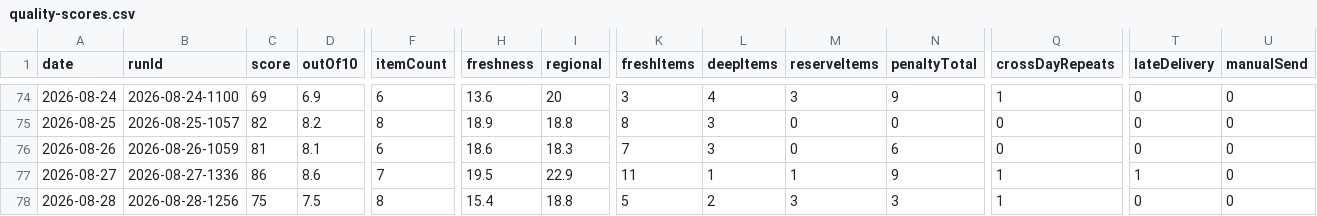
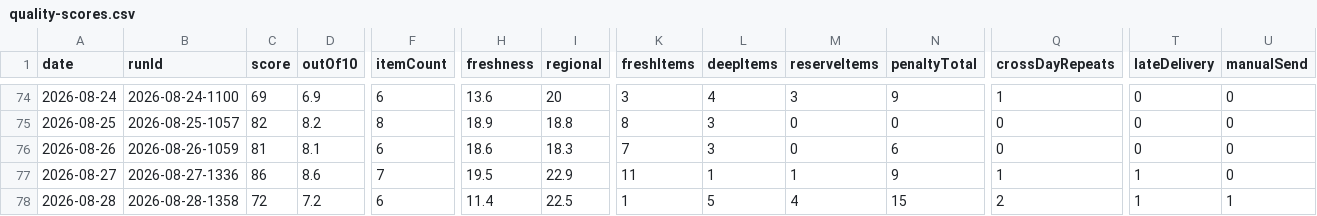
Before and after one commit to woodmont-industrial/Woodmont-Industrial-News-Briefing, a CSV file: docs/quality-scores.csv, drawn as a sheet; only a part is shown, gaps mark what is left out; the diff covers the shown part only; the diff names each change by its address in the sheet, - before the commit and + after, or states it on an @@ line.

```diff
--- a/docs/quality-scores.csv
+++ b/docs/quality-scores.csv
-B78 (runId): 2026-08-28-1256
+B78 (runId): 2026-08-28-1358
-C78 (score): 75
+C78 (score): 72
-D78 (outOf10): 7.5
+D78 (outOf10): 7.2
-F78 (itemCount): 8
+F78 (itemCount): 6
-H78 (freshness): 15.4
+H78 (freshness): 11.4
-I78 (regional): 18.8
+I78 (regional): 22.5
-K78 (freshItems): 5
+K78 (freshItems): 1
-L78 (deepItems): 2
+L78 (deepItems): 5
-M78 (reserveItems): 3
+M78 (reserveItems): 4
-N78 (penaltyTotal): 3
+N78 (penaltyTotal): 15
-Q78 (crossDayRepeats): 1
+Q78 (crossDayRepeats): 2
-T78 (lateDelivery): 0
+T78 (lateDelivery): 1
-U78 (manualSend): 0
+U78 (manualSend): 1
```
Also changed, not shown: 1 edited cell elsewhere in this file, docs/daily-logic-impact.csv, 8 other files.
